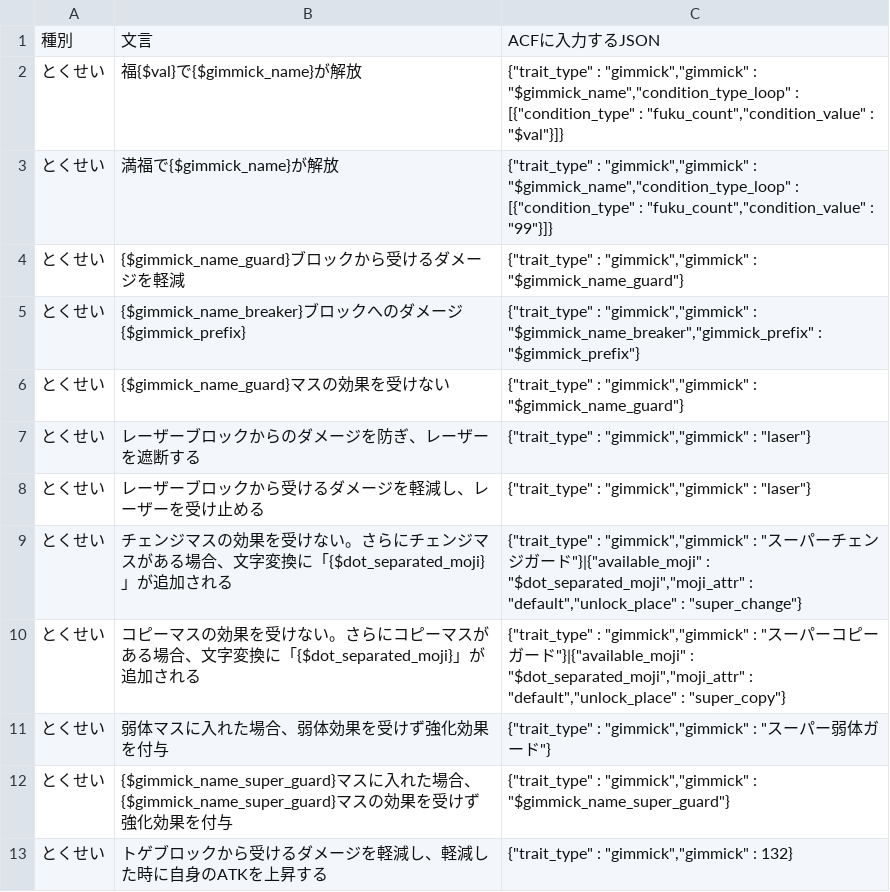
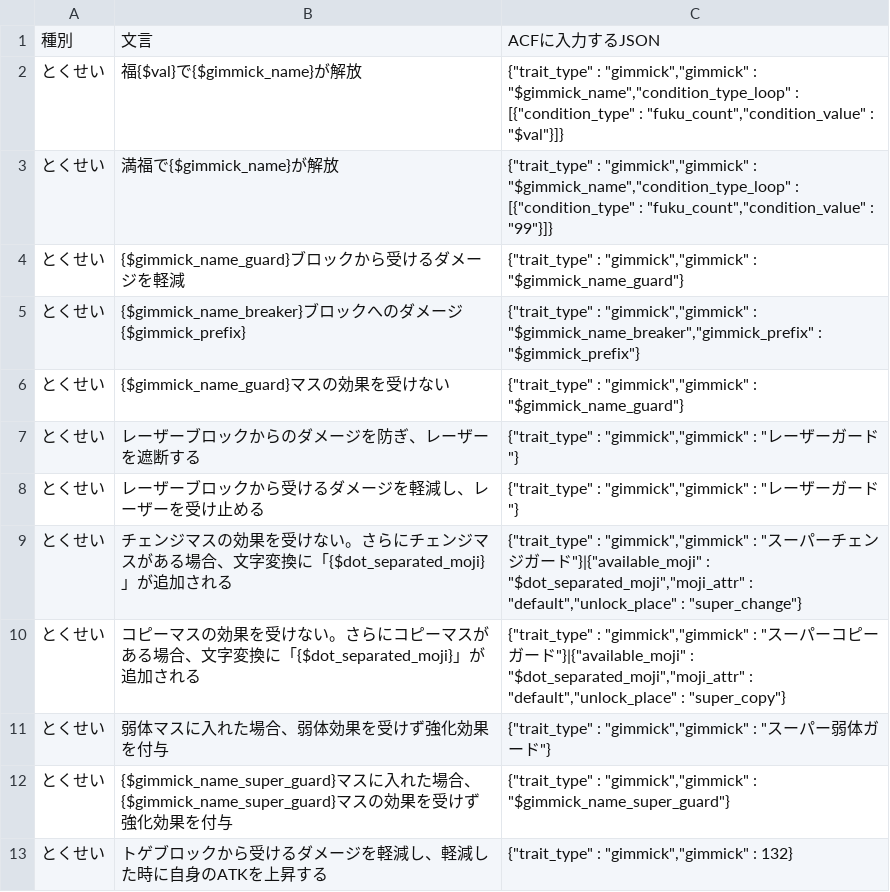
Before and after one commit to satorub01-cyber/kotodaman-db, a CSV file: lib/ゲーム内文言ーACF-対応表.csv, drawn as a sheet; only a part is shown.

Commit message:
レーザー対応

```diff
--- a/lib/ゲーム内文言ーACF-対応表.csv
+++ b/lib/ゲーム内文言ーACF-対応表.csv
@@ -6,4 +6,4 @@
 とくせい,{$gimmick_name_guard}マスの効果を受けない,"{""trait_type"" : ""gimmick"",""gimmick"" : ""$gimmick_name_guard""}"
-とくせい,レーザーブロックからのダメージを防ぎ、レーザーを遮断する,"{""trait_type"" : ""gimmick"",""gimmick"" : ""laser""}"
-とくせい,レーザーブロックから受けるダメージを軽減し、レーザーを受け止める,"{""trait_type"" : ""gimmick"",""gimmick"" : ""laser""}"
+とくせい,レーザーブロックからのダメージを防ぎ、レーザーを遮断する,"{""trait_type"" : ""gimmick"",""gimmick"" : ""レーザーガード""}"
+とくせい,レーザーブロックから受けるダメージを軽減し、レーザーを受け止める,"{""trait_type"" : ""gimmick"",""gimmick"" : ""レーザーガード""}"
 とくせい,チェンジマスの効果を受けない。さらにチェンジマスがある場合、文字変換に「{$dot_separated_moji}」が追加される,"{""trait_type"" : ""gimmick"",""gimmick"" : ""スーパーチェンジガード""}|{""available_moji"" : ""$dot_separated_moji"",""moji_attr"" : ""default"",""unlock_place"" : ""super_change""}"
```
